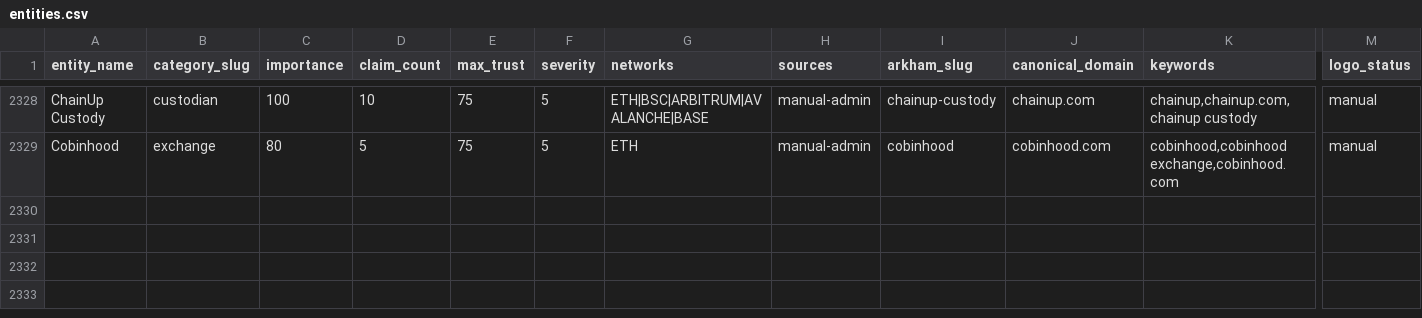
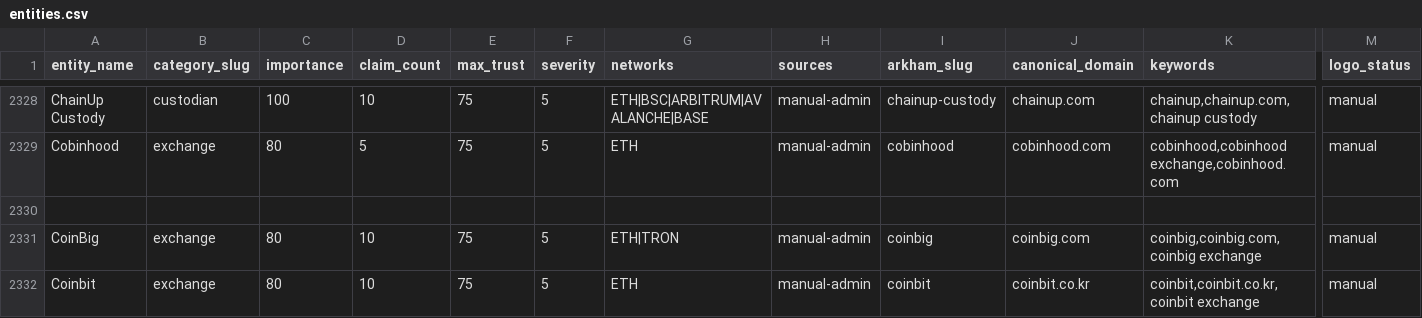
Before and after one commit to maslovsa/kyt-entity-registry, a CSV file: entities.csv, drawn as a sheet; only a part is shown, gaps mark what is left out; rows hold the shown columns only; the diff names each change by its address in the sheet, - before the commit and + after, or states it on an @@ line.

Commit message:
feat(exchange): add CoinBig + Coinbit logos

```diff
--- a/entities.csv
+++ b/entities.csv
+row 2330: (empty)
+row 2331: CoinBig | exchange | 80 | 10 | 75 | 5 | ETH|TRON | manual-admin | coinbig | coinbig.com | coinbig,coinbig.com,coinbig exchange | manual
+row 2332: Coinbit | exchange | 80 | 10 | 75 | 5 | ETH | manual-admin | coinbit | coinbit.co.kr | coinbit,coinbit.co.kr,coinbit exchange | manual
```
Also changed, not shown: 3 other files.
